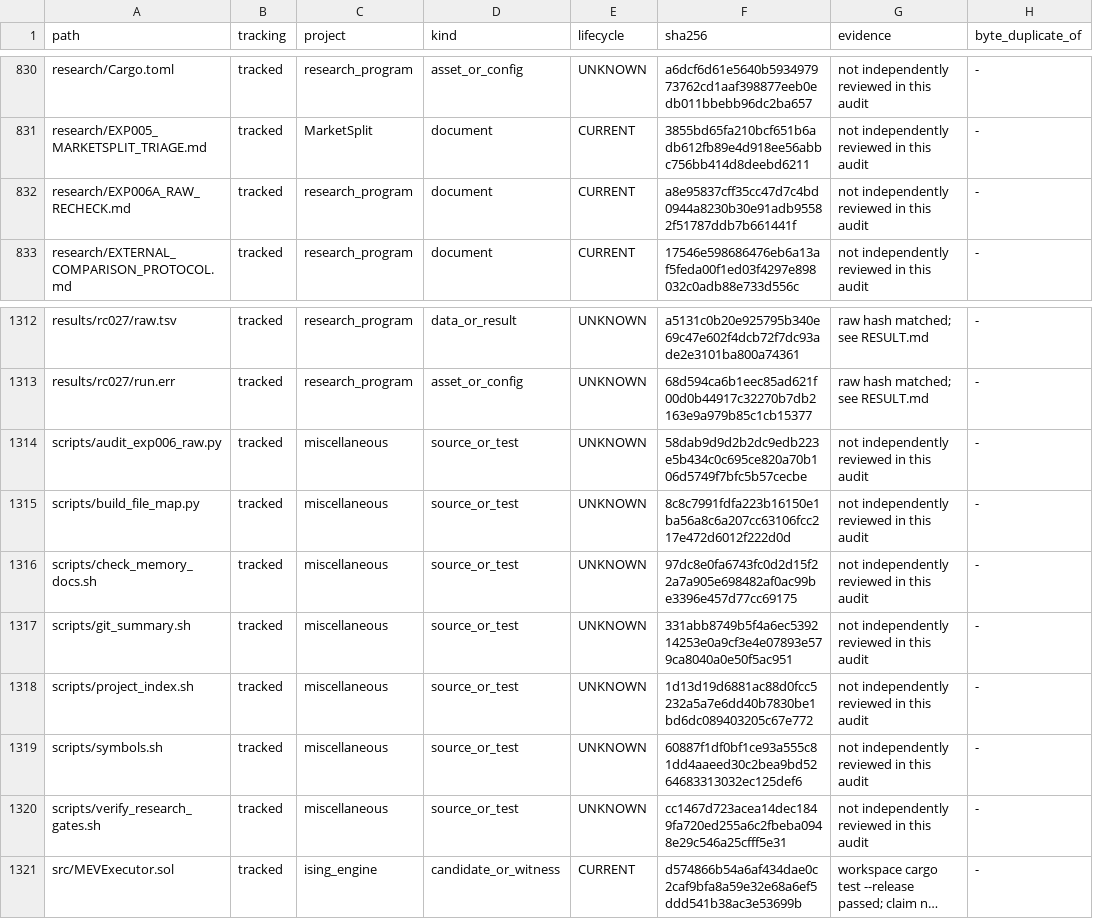
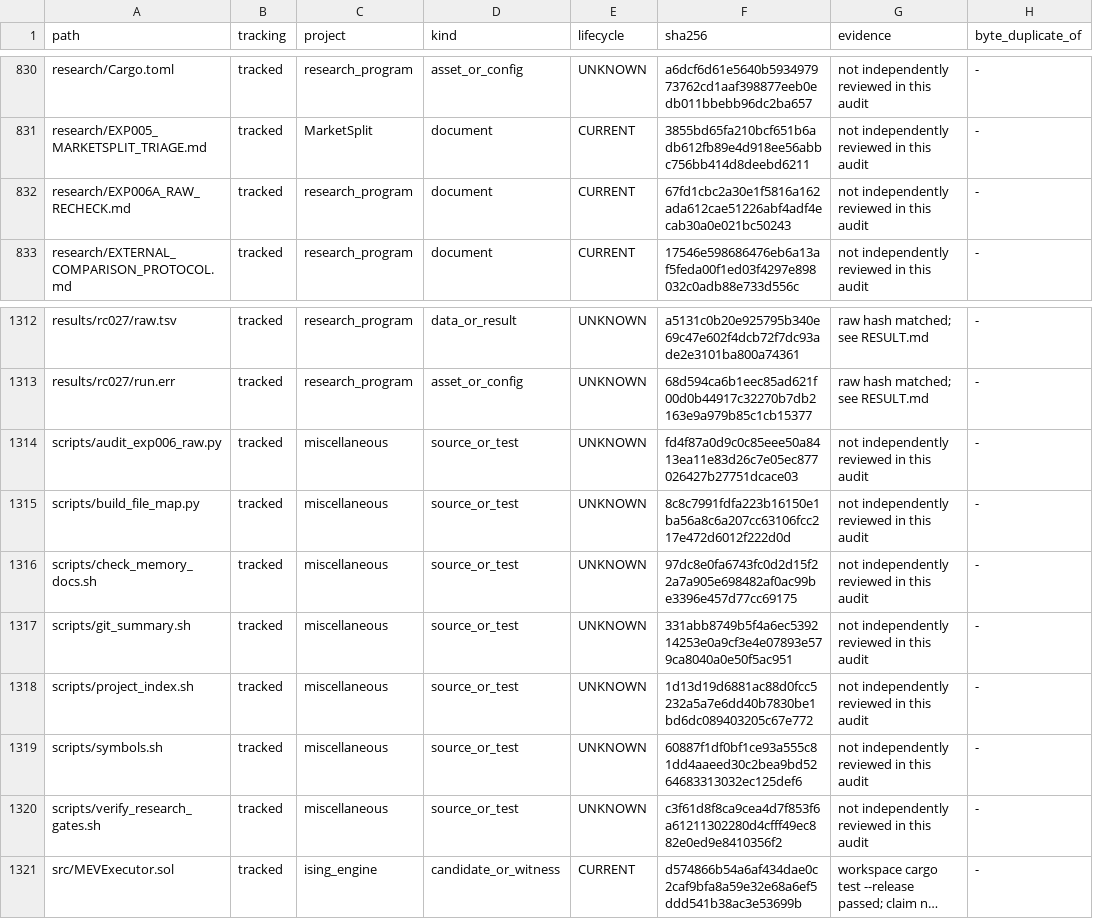
Before and after one commit to EldosZhupanov/ising_engine, a TSV file: memory/FILE_MAP.tsv, drawn as a sheet; only a part is shown, gaps mark what is left out; long unchanged cells end in …; the diff covers the shown part only; the diff names each change by its address in the sheet, - before the commit and + after, or states it on an @@ line.

```diff
--- a/memory/FILE_MAP.tsv
+++ b/memory/FILE_MAP.tsv
-F832 (sha256): a8e95837cff35cc47d7c4bd0944a8230b30e91adb95582f51787ddb7b661441f
+F832 (sha256): 67fd1cbc2a30e1f5816a162ada612cae51226abf4adf4ecab30a0e021bc50243
-F1314 (sha256): 58dab9d9d2b2dc9edb223e5b434c0c695ce820a70b106d5749f7bfc5b57cecbe
+F1314 (sha256): fd4f87a0d9c0c85eee50a8413ea11e83d26c7e05ec877026427b27751dcace03
-F1320 (sha256): cc1467d723acea14dec1849fa720ed255a6c2fbeba0948e29c546a25cfff5e31
+F1320 (sha256): c3f61d8f8ca9cea4d7f853f6a61211302280d4cfff49ec882e0ed9e8410356f2
```
Also changed, not shown: 1 added row and 7 edited cells elsewhere in this file, 5 other files.
